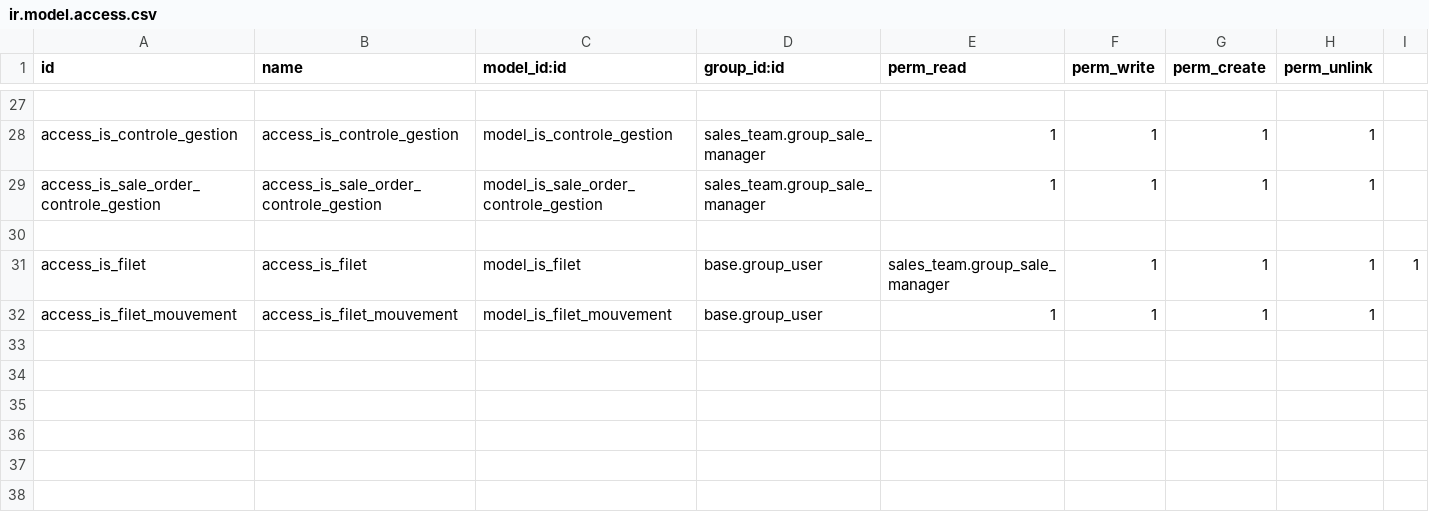
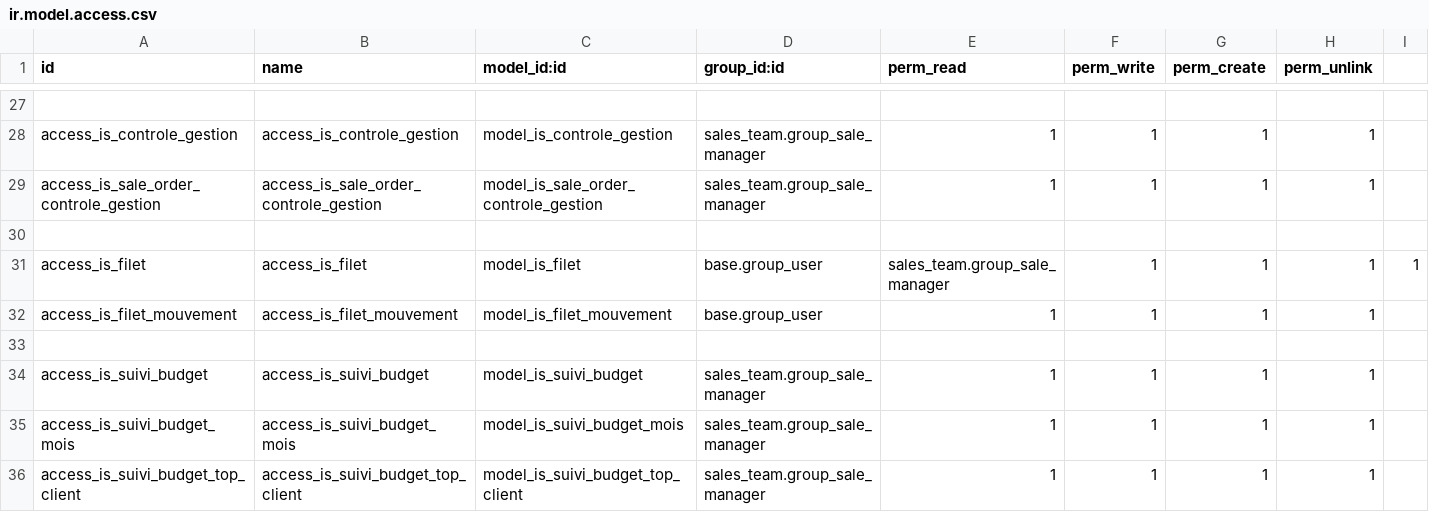
Before and after one commit to tonygalmiche/is_france_filets, a CSV file: security/ir.model.access.csv, drawn as a sheet; only a part is shown, gaps mark what is left out.

Commit message:
mise en place suivi budget

```diff
--- a/security/ir.model.access.csv
+++ b/security/ir.model.access.csv
@@ -32 +32,5 @@ access_is_filet,access_is_filet,model_is_filet,base.group_user,sales_team.group_
 access_is_filet_mouvement,access_is_filet_mouvement,model_is_filet_mouvement,base.group_user,1,1,1,1
+
+access_is_suivi_budget,access_is_suivi_budget,model_is_suivi_budget,sales_team.group_sale_manager,1,1,1,1
+access_is_suivi_budget_mois,access_is_suivi_budget_mois,model_is_suivi_budget_mois,sales_team.group_sale_manager,1,1,1,1
+access_is_suivi_budget_top_client,access_is_suivi_budget_top_client,model_is_suivi_budget_top_client,sales_team.group_sale_manager,1,1,1,1
```
Also changed, not shown: 7 other files.
